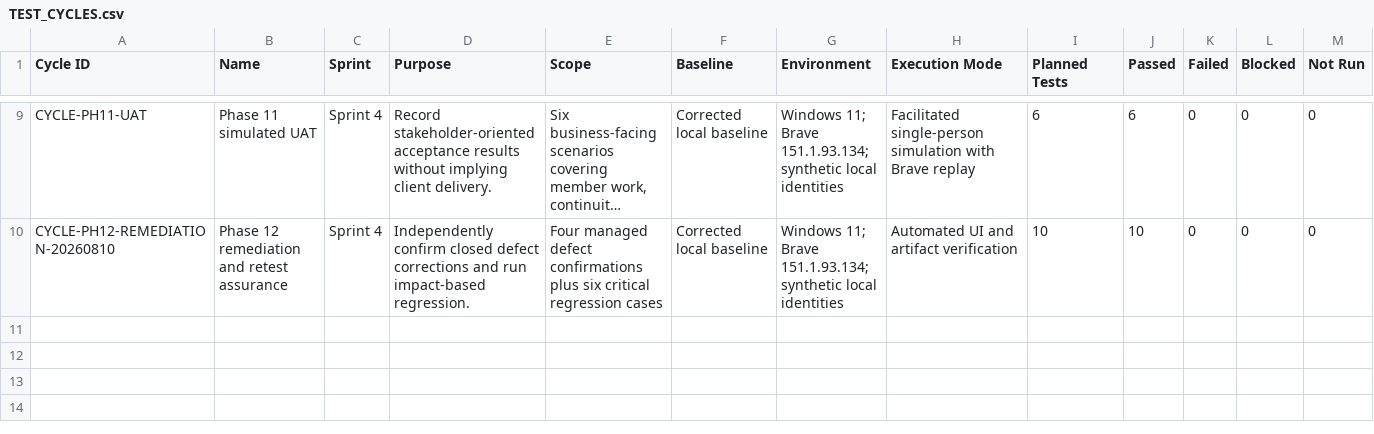
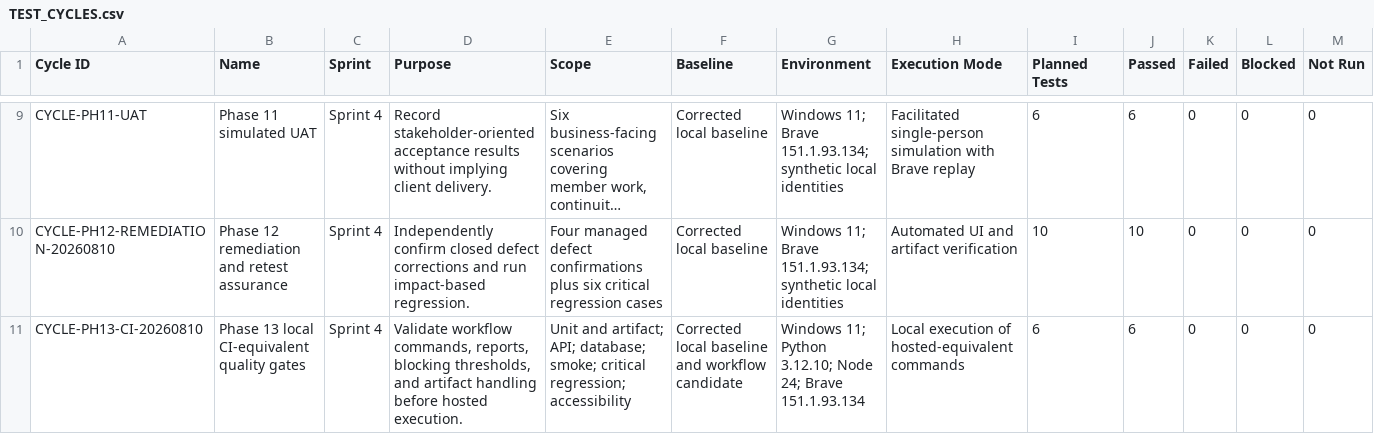
Before and after one commit to gjockers70/workboard-qa-portfolio, a CSV file: test-management/TEST_CYCLES.csv, drawn as a sheet; only a part is shown, gaps mark what is left out; long unchanged cells end in …; rows hold the shown columns only; the diff names each change by its address in the sheet, - before the commit and + after, or states it on an @@ line.

```diff
--- a/test-management/TEST_CYCLES.csv
+++ b/test-management/TEST_CYCLES.csv
+row 11: CYCLE-PH13-CI-20260810 | Phase 13 local CI-equivalent quality gates | Sprint 4 | Validate workflow commands, reports, blocking thresholds, and artifact handling before hosted execution. | Unit and artifact; API; database; smoke; critical regression; accessibility | Corrected local baseline and workflow candidate | Windows 11; Python 3.12.10; Node 24; Brave 151.1.93.134 | Local execution of hosted-equivalent commands | 6 | 6 | 0 | 0 | 0
```
Also changed, not shown: test-management/TEST_EXECUTIONS.csv, 15 other files.
